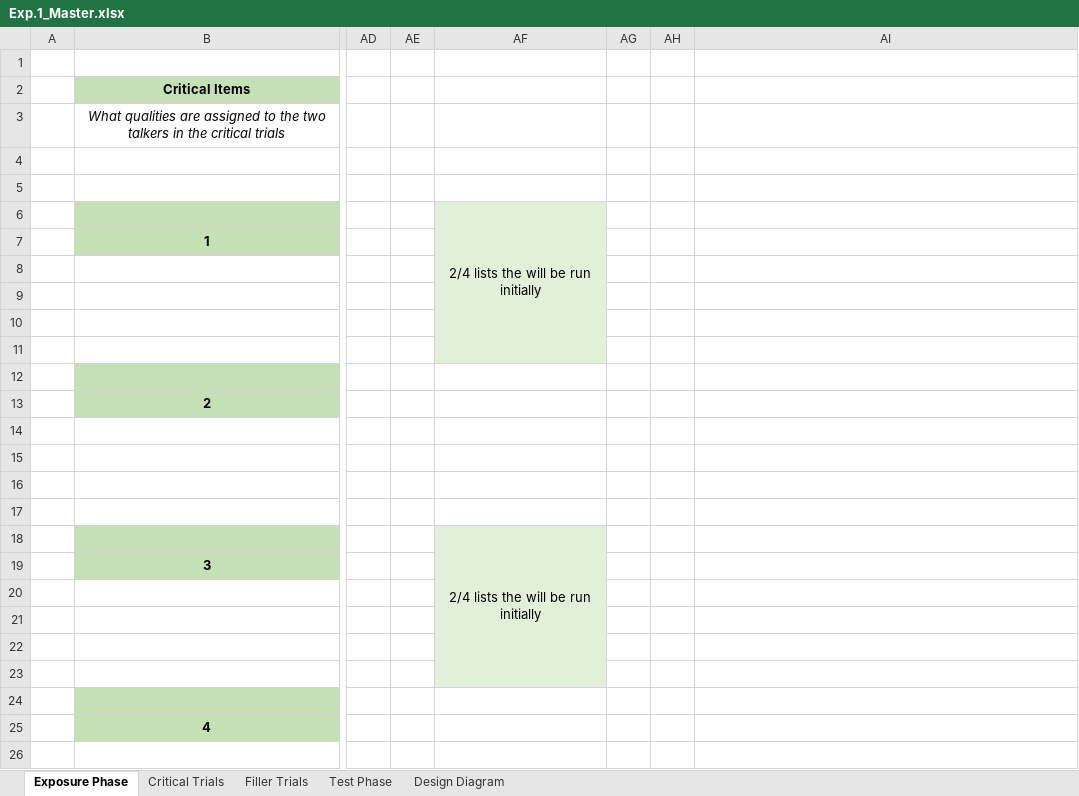
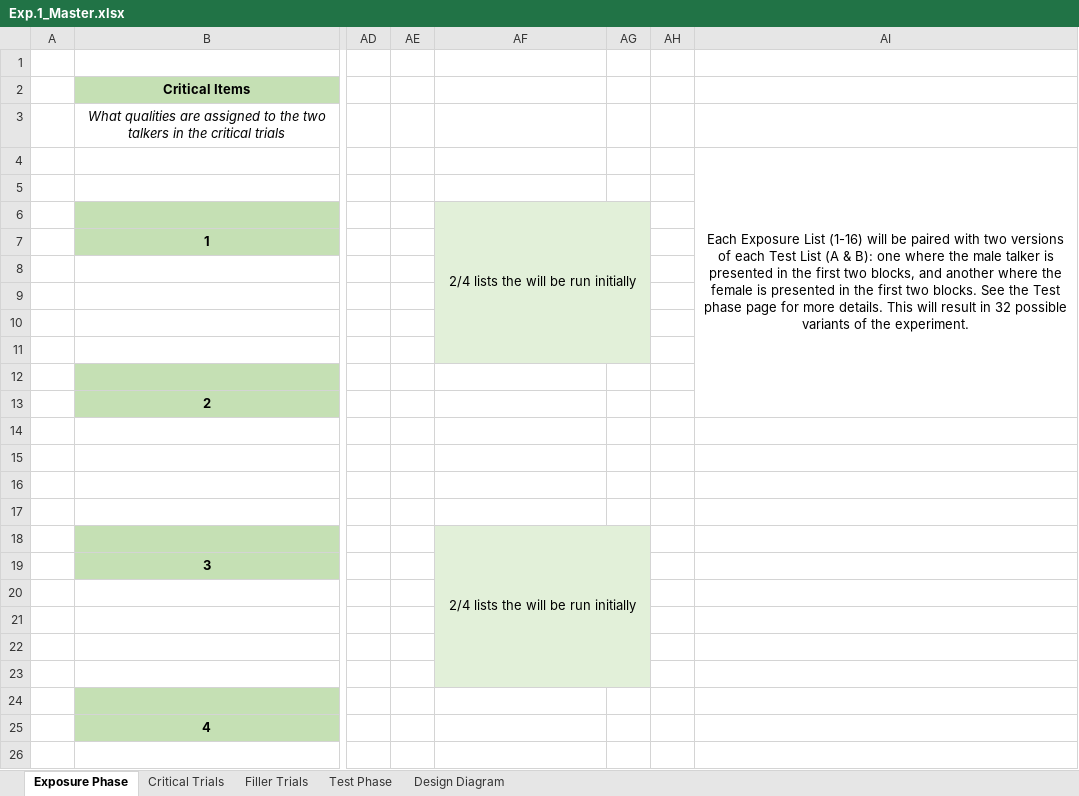
Before and after one commit to Magnolia-S/SI.SP, an Excel workbook: Writeups/Exp.1_Master.xlsx, sheet Exposure Phase, drawn as a sheet; only a part is shown, gaps mark what is left out; values as stored, in another font and other column widths than the file's, no borders; the diff names each change by its address in the sheet, - before the commit and + after, or states it on an @@ line.

```diff
--- a/Writeups/Exp.1_Master.xlsx (sheet Exposure Phase)
+++ b/Writeups/Exp.1_Master.xlsx (sheet Exposure Phase)
-AI4: (empty)
+AI4: Each Exposure List (1-16) will be paired with two versions of each Test List (A & B): one where the male talker is presented in the first two blocks, and another where the female is presented in the first two blocks. See the Test phase page for more details. This will result in 32 possible variants of the experiment.
+AI4:AI13 merged
-AF6:AF11 merged
+AF6:AG11 merged
-AG6:AG11 fill: none
+AG6:AG11 fill: #E2F0D9
-AF18:AF23 merged
+AF18:AG23 merged
-AG18:AG23 fill: none
+AG18:AG23 fill: #E2F0D9
```
Also changed, not shown: sheet Critical Trials, sheet Test Phase.
